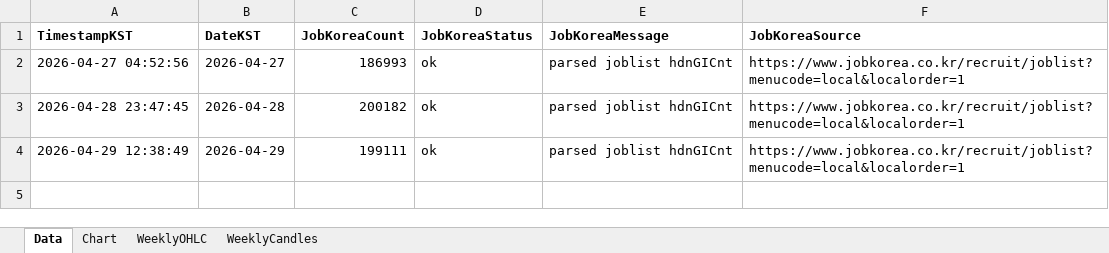
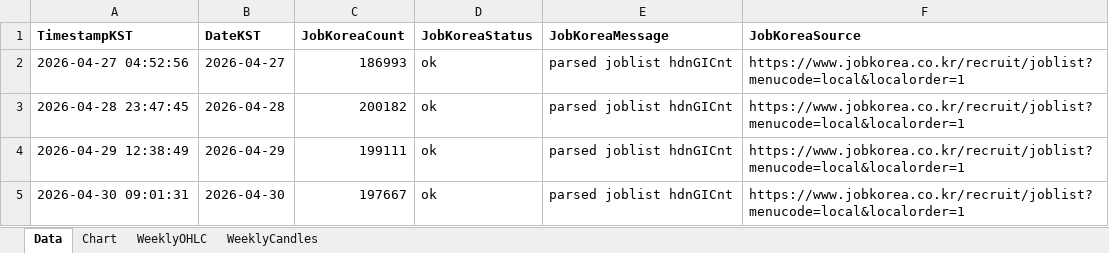
Before and after one commit to Ikboong/JobPostCounterCpp, an Excel workbook: data/job_post_counts.xlsx, sheet Data, drawn as a sheet; values as stored, in another font and other column widths than the file's, no borders; the diff names each change by its address in the sheet, - before the commit and + after, or states it on an @@ line.

```diff
--- a/data/job_post_counts.xlsx (sheet Data)
+++ b/data/job_post_counts.xlsx (sheet Data)
+row 5: 2026-04-30 09:01:31 | 2026-04-30 | 197667 | ok | parsed joblist hdnGICnt | https://www.jobkorea.co.kr/recruit/joblist?menucode=local&localorder=1
```
Also changed, not shown: sheet WeeklyOHLC, charts or pictures, 1 other file.
